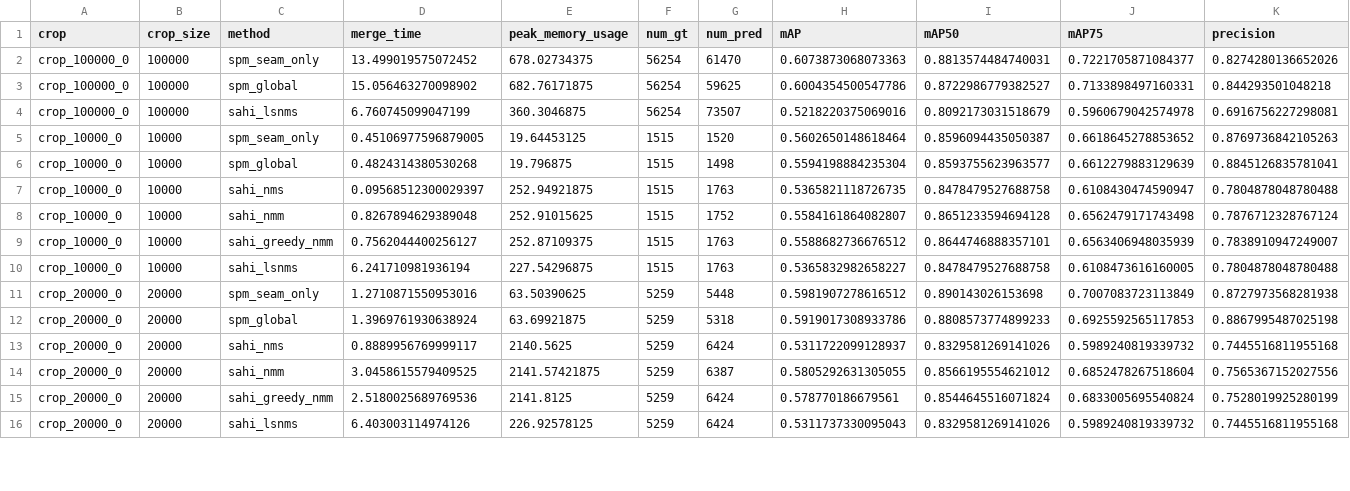
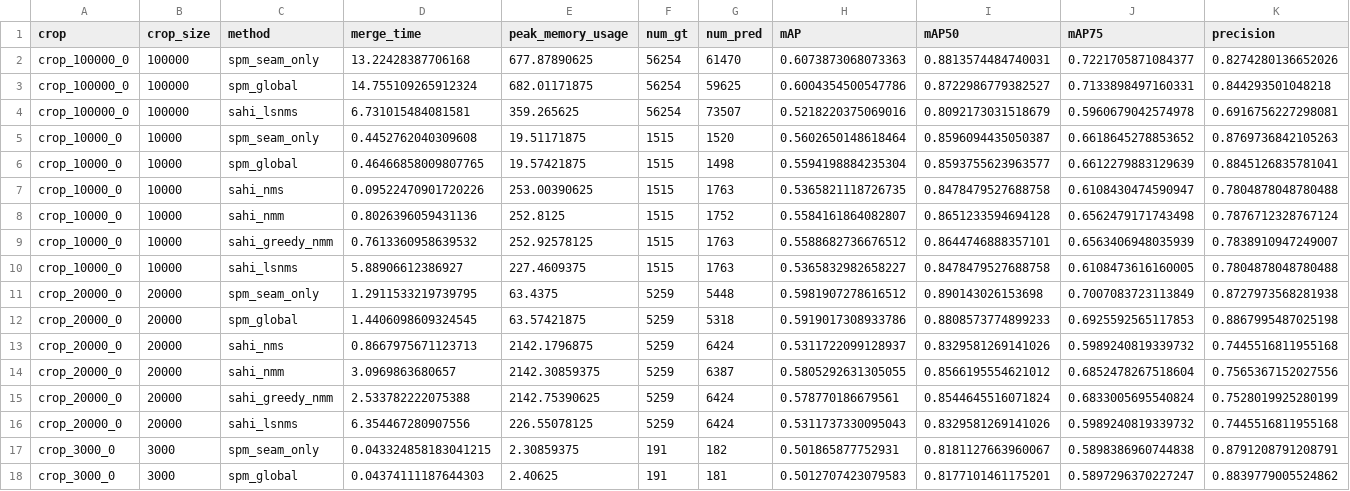
Before and after one commit to itsveence/spatial-polygon-merging, a CSV file: notebooks/results/benchmark_results.csv, drawn as a sheet; only a part is shown; rows hold the shown columns only; the diff covers the shown part only; the diff names each change by its address in the sheet, - before the commit and + after, or states it on an @@ line.

Commit message:
fix: Update .gitignore and benchmark result files with new metrics and data

```diff
--- a/notebooks/results/benchmark_results.csv
+++ b/notebooks/results/benchmark_results.csv
-D2 (merge_time): 13.499019575072452
+D2 (merge_time): 13.22428387706168
-E2 (peak_memory_usage): 678.02734375
+E2 (peak_memory_usage): 677.87890625
-D3 (merge_time): 15.056463270098902
+D3 (merge_time): 14.755109265912324
-E3 (peak_memory_usage): 682.76171875
+E3 (peak_memory_usage): 682.01171875
-D4 (merge_time): 6.760745099047199
+D4 (merge_time): 6.731015484081581
-E4 (peak_memory_usage): 360.3046875
+E4 (peak_memory_usage): 359.265625
-D5 (merge_time): 0.45106977596879005
+D5 (merge_time): 0.4452762040309608
-E5 (peak_memory_usage): 19.64453125
+E5 (peak_memory_usage): 19.51171875
-D6 (merge_time): 0.4824314380530268
+D6 (merge_time): 0.46466858009807765
-E6 (peak_memory_usage): 19.796875
+E6 (peak_memory_usage): 19.57421875
-D7 (merge_time): 0.09568512300029397
+D7 (merge_time): 0.09522470901720226
-E7 (peak_memory_usage): 252.94921875
+E7 (peak_memory_usage): 253.00390625
-D8 (merge_time): 0.8267894629389048
+D8 (merge_time): 0.8026396059431136
-E8 (peak_memory_usage): 252.91015625
+E8 (peak_memory_usage): 252.8125
-D9 (merge_time): 0.7562044400256127
+D9 (merge_time): 0.7613360958639532
-E9 (peak_memory_usage): 252.87109375
+E9 (peak_memory_usage): 252.92578125
-D10 (merge_time): 6.241710981936194
+D10 (merge_time): 5.88906612386927
-E10 (peak_memory_usage): 227.54296875
+E10 (peak_memory_usage): 227.4609375
-D11 (merge_time): 1.2710871550953016
+D11 (merge_time): 1.2911533219739795
-E11 (peak_memory_usage): 63.50390625
+E11 (peak_memory_usage): 63.4375
-D12 (merge_time): 1.3969761930638924
+D12 (merge_time): 1.4406098609324545
-E12 (peak_memory_usage): 63.69921875
+E12 (peak_memory_usage): 63.57421875
-D13 (merge_time): 0.8889956769999117
+D13 (merge_time): 0.8667975671123713
-E13 (peak_memory_usage): 2140.5625
+E13 (peak_memory_usage): 2142.1796875
-D14 (merge_time): 3.0458615579409525
+D14 (merge_time): 3.0969863680657
-E14 (peak_memory_usage): 2141.57421875
+E14 (peak_memory_usage): 2142.30859375
-D15 (merge_time): 2.5180025689769536
+D15 (merge_time): 2.533782222075388
-E15 (peak_memory_usage): 2141.8125
+E15 (peak_memory_usage): 2142.75390625
-D16 (merge_time): 6.403003114974126
+D16 (merge_time): 6.354467280907556
-E16 (peak_memory_usage): 226.92578125
+E16 (peak_memory_usage): 226.55078125
+row 17: crop_3000_0 | 3000 | spm_seam_only | 0.043324858183041215 | 2.30859375 | 191 | 182 | 0.501865877752931 | 0.8181127663960067 | 0.5898386960744838 | 0.8791208791208791
+row 18: crop_3000_0 | 3000 | spm_global | 0.04374111187644303 | 2.40625 | 191 | 181 | 0.5012707423079583 | 0.8177101461175201 | 0.5897296370227247 | 0.8839779005524862
```
Also changed, not shown: 5 added rows and 33 edited cells elsewhere in this file, notebooks/results/benchmark_results_summary.csv, 4 other files.
